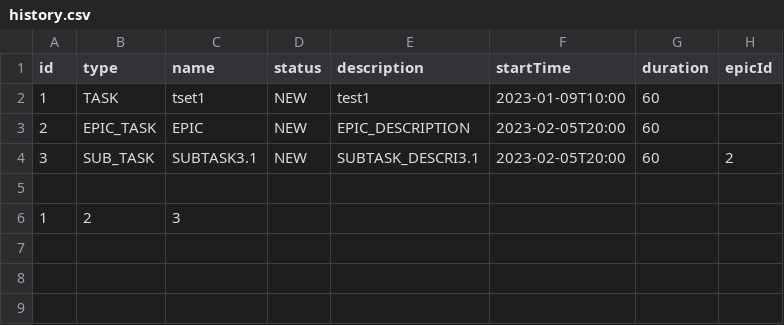
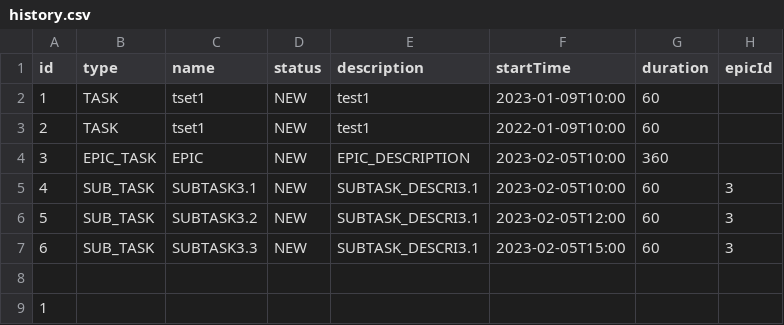
Before and after one commit to samsonovAleksandr/java-kanban, a CSV file: src/resources/history.csv, drawn as a sheet.

```diff
--- a/src/resources/history.csv
+++ b/src/resources/history.csv
@@ -2,5 +2,8 @@ id,type,name,status,description,startTime,duration,epicId
 1,TASK,tset1,NEW,test1,2023-01-09T10:00,60,
-2,EPIC_TASK,EPIC,NEW,EPIC_DESCRIPTION,2023-02-05T20:00,60,
-3,SUB_TASK,SUBTASK3.1,NEW,SUBTASK_DESCRI3.1,2023-02-05T20:00,60,2
+2,TASK,tset1,NEW,test1,2022-01-09T10:00,60,
+3,EPIC_TASK,EPIC,NEW,EPIC_DESCRIPTION,2023-02-05T10:00,360,
+4,SUB_TASK,SUBTASK3.1,NEW,SUBTASK_DESCRI3.1,2023-02-05T10:00,60,3
+5,SUB_TASK,SUBTASK3.2,NEW,SUBTASK_DESCRI3.1,2023-02-05T12:00,60,3
+6,SUB_TASK,SUBTASK3.3,NEW,SUBTASK_DESCRI3.1,2023-02-05T15:00,60,3
 
-1,2,3,
+1,
```
Also changed, not shown: 6 other files.
